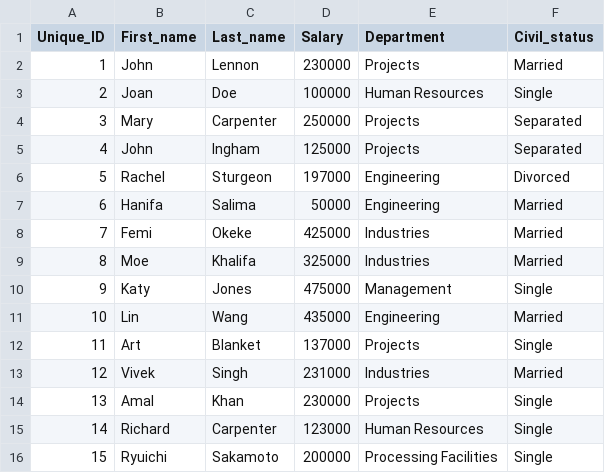
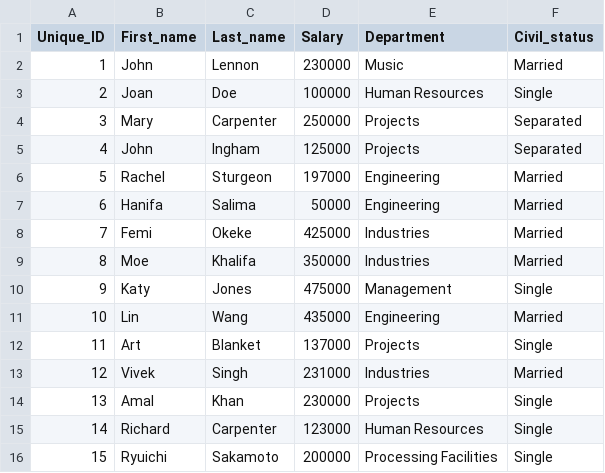
Before and after one commit to awals829/4522, a CSV file: Assignments/A1/CodeAndData/Employees_DB_Output.csv, drawn as a sheet.

```diff
--- a/Assignments/A1/CodeAndData/Employees_DB_Output.csv
+++ b/Assignments/A1/CodeAndData/Employees_DB_Output.csv
@@ -1,3 +1,3 @@
 Unique_ID,First_name,Last_name,Salary,Department,Civil_status
-1,John,Lennon,230000,Projects,Married
+1,John,Lennon,230000,Music,Married
 2,Joan,Doe,100000,Human Resources,Single
@@ -5,6 +5,6 @@ Unique_ID,First_name,Last_name,Salary,Department,Civil_status
 4,John,Ingham,125000,Projects,Separated
-5,Rachel,Sturgeon,197000,Engineering,Divorced
+5,Rachel,Sturgeon,197000,Engineering,Married
 6,Hanifa,Salima,50000,Engineering,Married
 7,Femi,Okeke,425000,Industries,Married
-8,Moe,Khalifa,325000,Industries,Married
+8,Moe,Khalifa,350000,Industries,Married
 9,Katy,Jones,475000,Management,Single
```
Also changed, not shown: Assignments/A1/CodeAndData/DB_Log_Output.csv, 1 other file.
